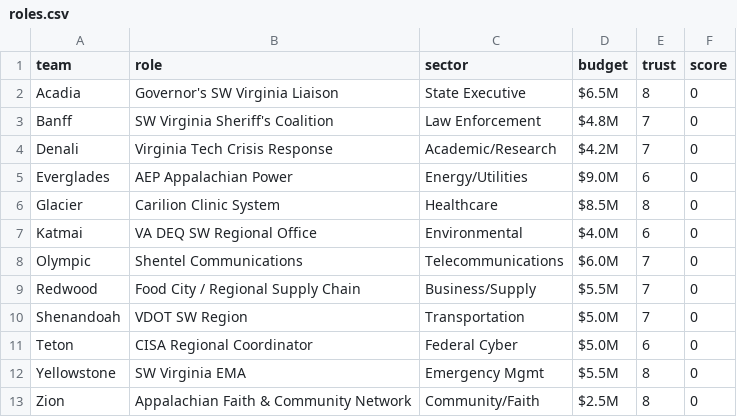
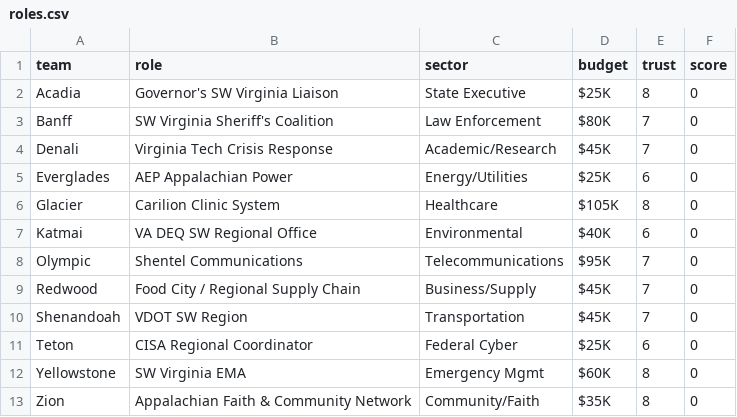
Before and after one commit to future-of-security/simulation-data, a CSV file: virginia-cascading-crisis/phase_0/roles.csv, drawn as a sheet.

```diff
--- a/virginia-cascading-crisis/phase_0/roles.csv
+++ b/virginia-cascading-crisis/phase_0/roles.csv
@@ -1,13 +1,13 @@
 team,role,sector,budget,trust,score
-Acadia,Governor's SW Virginia Liaison,State Executive,$6.5M,8,0
-Banff,SW Virginia Sheriff's Coalition,Law Enforcement,$4.8M,7,0
-Denali,Virginia Tech Crisis Response,Academic/Research,$4.2M,7,0
-Everglades,AEP Appalachian Power,Energy/Utilities,$9.0M,6,0
-Glacier,Carilion Clinic System,Healthcare,$8.5M,8,0
-Katmai,VA DEQ SW Regional Office,Environmental,$4.0M,6,0
-Olympic,Shentel Communications,Telecommunications,$6.0M,7,0
-Redwood,Food City / Regional Supply Chain,Business/Supply,$5.5M,7,0
-Shenandoah,VDOT SW Region,Transportation,$5.0M,7,0
-Teton,CISA Regional Coordinator,Federal Cyber,$5.0M,6,0
-Yellowstone,SW Virginia EMA,Emergency Mgmt,$5.5M,8,0
-Zion,Appalachian Faith & Community Network,Community/Faith,$2.5M,8,0
+Acadia,Governor's SW Virginia Liaison,State Executive,$25K,8,0
+Banff,SW Virginia Sheriff's Coalition,Law Enforcement,$80K,7,0
+Denali,Virginia Tech Crisis Response,Academic/Research,$45K,7,0
+Everglades,AEP Appalachian Power,Energy/Utilities,$25K,6,0
+Glacier,Carilion Clinic System,Healthcare,$105K,8,0
+Katmai,VA DEQ SW Regional Office,Environmental,$40K,6,0
+Olympic,Shentel Communications,Telecommunications,$95K,7,0
+Redwood,Food City / Regional Supply Chain,Business/Supply,$45K,7,0
+Shenandoah,VDOT SW Region,Transportation,$45K,7,0
+Teton,CISA Regional Coordinator,Federal Cyber,$25K,6,0
+Yellowstone,SW Virginia EMA,Emergency Mgmt,$60K,8,0
+Zion,Appalachian Faith & Community Network,Community/Faith,$35K,8,0
```
Also changed, not shown: virginia-cascading-crisis/phase_0/roles_init.csv, 2 other files.
